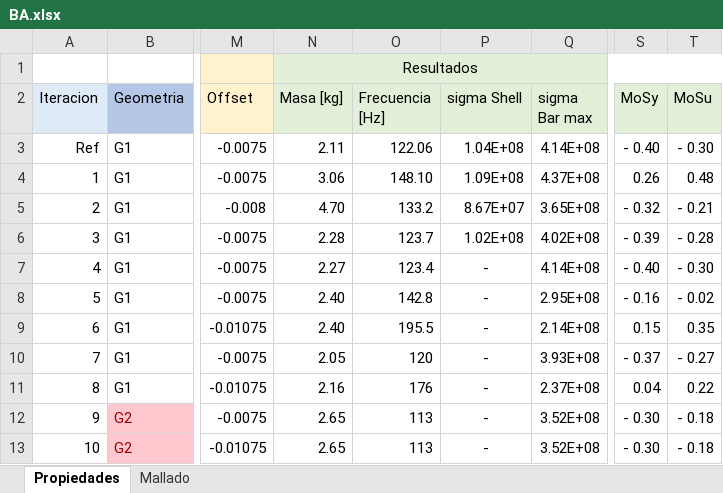
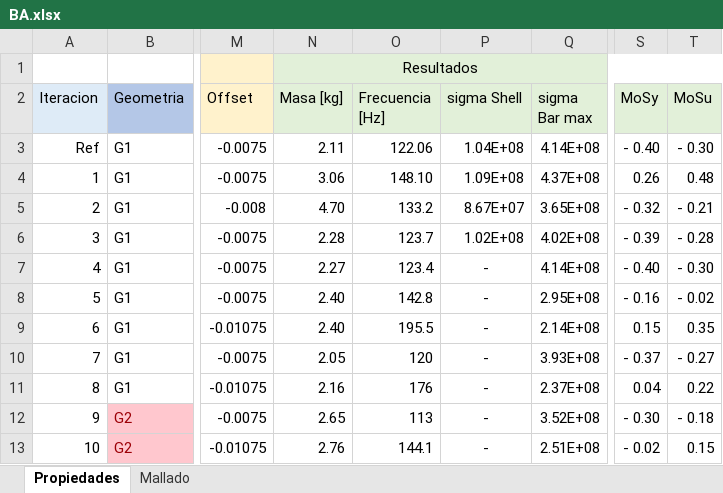
Before and after one commit to Danieldelriovelilla/EUE, an Excel workbook: Practica_2/BA/BA_Estudio/BA.xlsx, sheet Propiedades, drawn as a sheet; only a part is shown, gaps mark what is left out; values as stored, in another font and other column widths than the file's, no borders; the diff names each change by its address in the sheet, - before the commit and + after, or states it on an @@ line.

```diff
--- a/Practica_2/BA/BA_Estudio/BA.xlsx (sheet Propiedades)
+++ b/Practica_2/BA/BA_Estudio/BA.xlsx (sheet Propiedades)
-N13 (Masa [kg]): 2.65
+N13 (Masa [kg]): 2.76
-O13 (Frecuencia [Hz]): 113
+O13 (Frecuencia [Hz]): 144.1
-Q13 (sigma Bar max): 3.52E+08
+Q13 (sigma Bar max): 2.51E+08
-S13 (MoSy): - 0.30
+S13 (MoSy): - 0.02
-T13 (MoSu): - 0.18
+T13 (MoSu): 0.15
```
Also changed, not shown: 12 other files.
